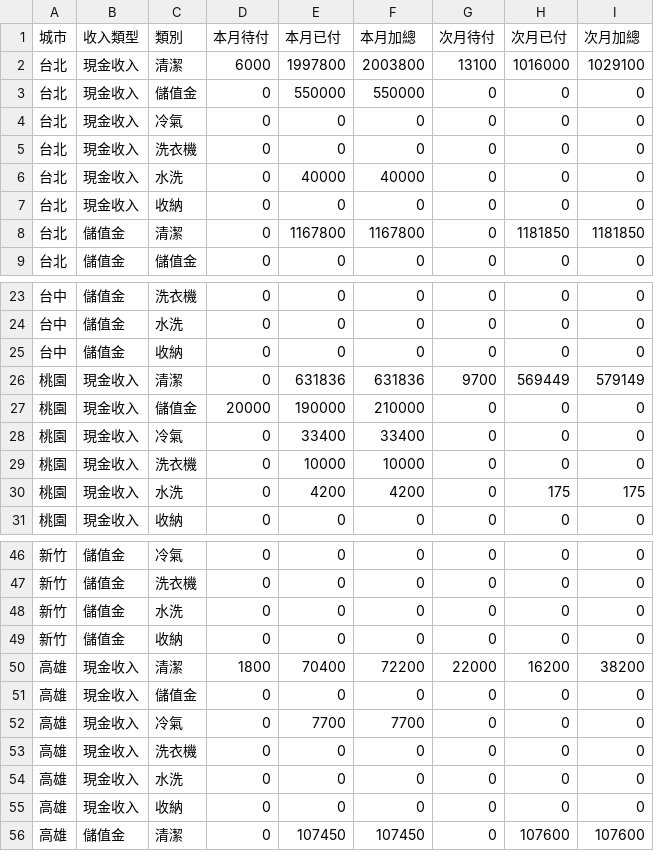
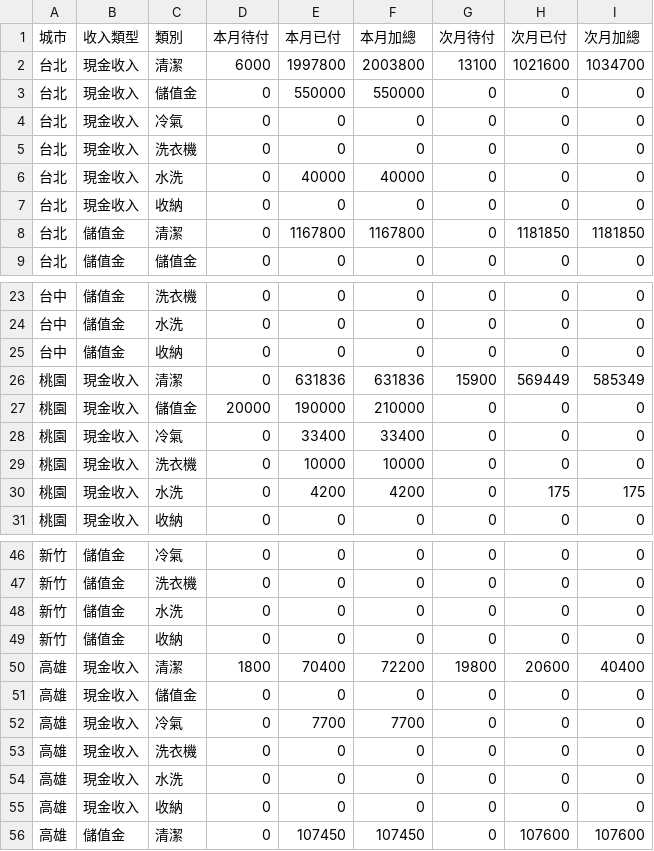
Before and after one commit to jenny-smart/tool-system, a CSV file: dashboard_data/latest/df2.csv, drawn as a sheet; only a part is shown, gaps mark what is left out.

```diff
--- a/dashboard_data/latest/df2.csv
+++ b/dashboard_data/latest/df2.csv
@@ -1,3 +1,3 @@
 城市,收入類型,類別,本月待付,本月已付,本月加總,次月待付,次月已付,次月加總
-台北,現金收入,清潔,6000,1997800,2003800,13100,1016000,1029100
+台北,現金收入,清潔,6000,1997800,2003800,13100,1021600,1034700
 台北,現金收入,儲值金,0,550000,550000,0,0,0
@@ -25,3 +25,3 @@
 台中,儲值金,收納,0,0,0,0,0,0
-桃園,現金收入,清潔,0,631836,631836,9700,569449,579149
+桃園,現金收入,清潔,0,631836,631836,15900,569449,585349
 桃園,現金收入,儲值金,20000,190000,210000,0,0,0
@@ -49,3 +49,3 @@
 新竹,儲值金,收納,0,0,0,0,0,0
-高雄,現金收入,清潔,1800,70400,72200,22000,16200,38200
+高雄,現金收入,清潔,1800,70400,72200,19800,20600,40400
 高雄,現金收入,儲值金,0,0,0,0,0,0
```
Also changed, not shown: dashboard_data/latest/daily_df.csv, dashboard_data/latest/df1.csv, 7 other files.
